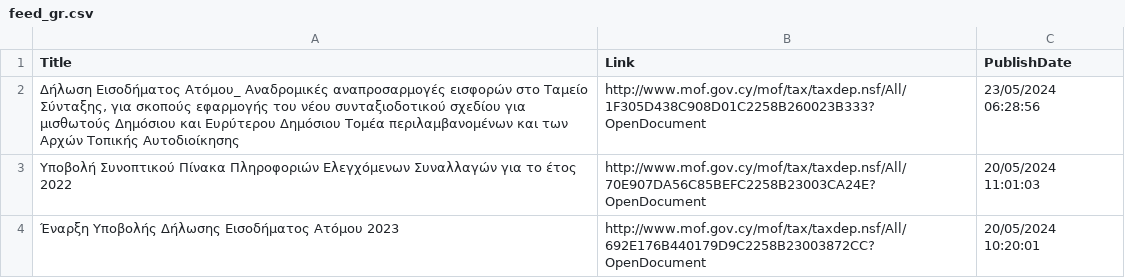
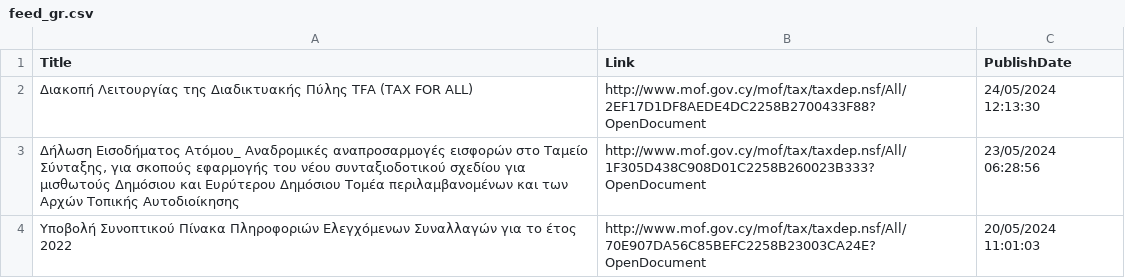
Before and after one commit to kapiosk/MoFTaxRSS, a CSV file: Data/feed_gr.csv, drawn as a sheet; only a part is shown; the shorter side is filled out with more unchanged rows; the diff names each change by its address in the sheet, - before the commit and + after, or states it on an @@ line.

Commit message:
Automated commit

```diff
--- a/Data/feed_gr.csv
+++ b/Data/feed_gr.csv
+row 2: Διακοπή Λειτουργίας της Διαδικτυακής Πύλης TFA (TAX FOR ALL) | http://www.mof.gov.cy/mof/tax/taxdep.nsf/All/2EF17D1DF8AEDE4DC2258B2700433F88?OpenDocument | 24/05/2024 12:13:30
```
